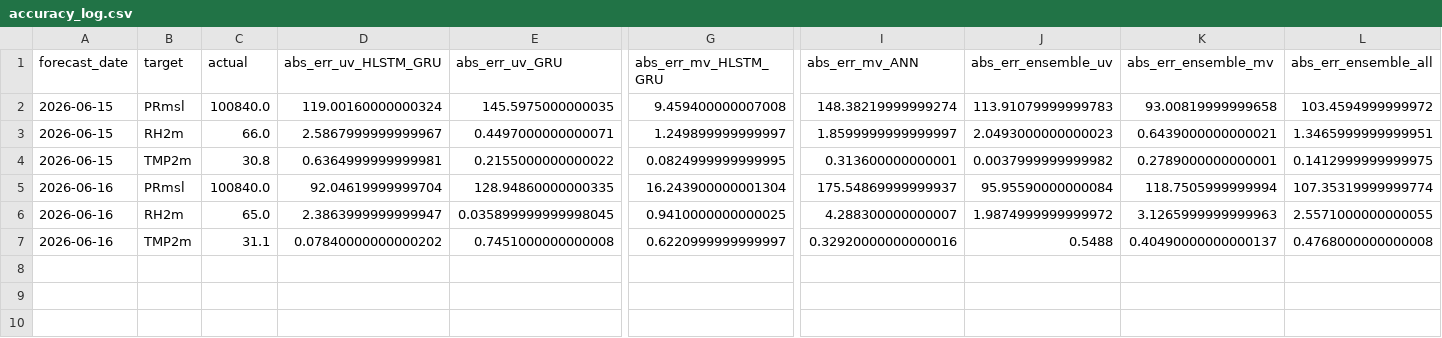
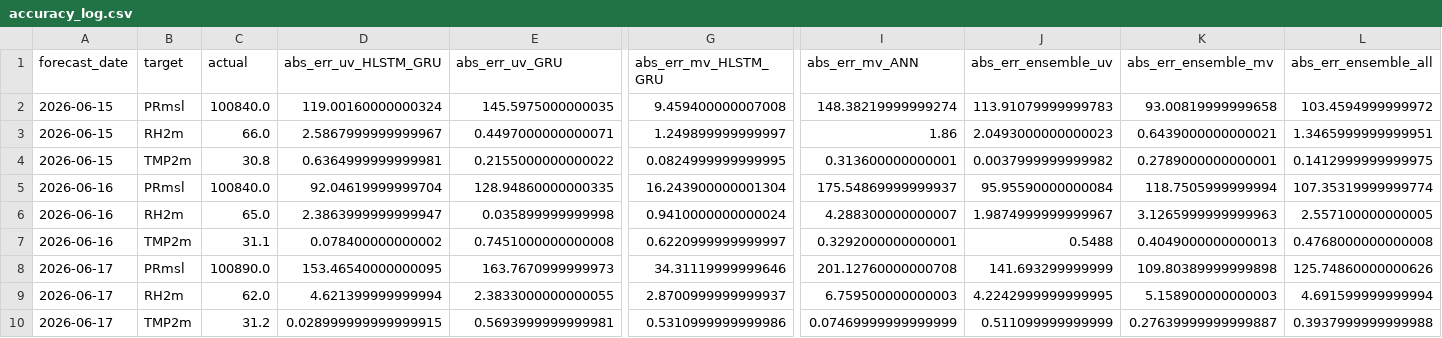
Before and after one commit to souravk03/openmeteo-live-forecast, a CSV file: data/om/Mumbai/logs/accuracy_log.csv, drawn as a sheet; only a part is shown, gaps mark what is left out; rows hold the shown columns only; the diff names each change by its address in the sheet, - before the commit and + after, or states it on an @@ line.

Commit message:
[Mumbai] accuracy_log.csv 2026-06-18

```diff
--- a/data/om/Mumbai/logs/accuracy_log.csv
+++ b/data/om/Mumbai/logs/accuracy_log.csv
-I3 (abs_err_mv_ANN): 1.8599999999999997
+I3 (abs_err_mv_ANN): 1.86
-E6 (abs_err_uv_GRU): 0.035899999999998045
+E6 (abs_err_uv_GRU): 0.035899999999998
-G6 (abs_err_mv_HLSTM_GRU): 0.9410000000000025
+G6 (abs_err_mv_HLSTM_GRU): 0.9410000000000024
-J6 (abs_err_ensemble_uv): 1.9874999999999972
+J6 (abs_err_ensemble_uv): 1.9874999999999967
-L6 (abs_err_ensemble_all): 2.5571000000000055
+L6 (abs_err_ensemble_all): 2.557100000000005
-D7 (abs_err_uv_HLSTM_GRU): 0.07840000000000202
+D7 (abs_err_uv_HLSTM_GRU): 0.078400000000002
-I7 (abs_err_mv_ANN): 0.32920000000000016
+I7 (abs_err_mv_ANN): 0.3292000000000001
-K7 (abs_err_ensemble_mv): 0.40490000000000137
+K7 (abs_err_ensemble_mv): 0.4049000000000013
+row 8: 2026-06-17 | PRmsl | 100890.0 | 153.46540000000095 | 163.7670999999973 | 34.31119999999646 | 201.12760000000708 | 141.693299999999 | 109.80389999999898 | 125.74860000000626
+row 9: 2026-06-17 | RH2m | 62.0 | 4.621399999999994 | 2.3833000000000055 | 2.8700999999999937 | 6.759500000000003 | 4.2242999999999995 | 5.158900000000003 | 4.691599999999994
+row 10: 2026-06-17 | TMP2m | 31.2 | 0.028999999999999915 | 0.5693999999999981 | 0.5310999999999986 | 0.07469999999999999 | 0.511099999999999 | 0.27639999999999887 | 0.3937999999999988
```
